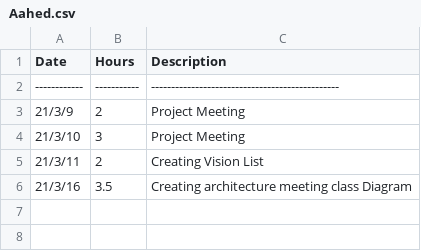
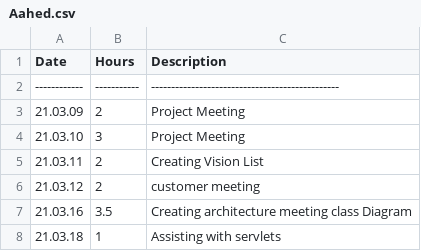
Before and after one commit to h588249/Playalong, a CSV file: Project/Workhours/Aahed.csv, drawn as a sheet.

Commit message:
timeliste formatering

```diff
--- a/Project/Workhours/Aahed.csv
+++ b/Project/Workhours/Aahed.csv
@@ -2,5 +2,7 @@
 ------------|-----------|-----------------------------------------------|
-    21/3/9  |   2       |   Project Meeting                             |
-    21/3/10 |   3       |   Project Meeting                             |
-    21/3/11 |   2       |   Creating Vision List                        |
-    21/3/16 |   3.5     |   Creating architecture meeting class Diagram |
+  21.03.09  |     2     |   Project Meeting                             |
+  21.03.10  |     3     |   Project Meeting                             |
+  21.03.11  |     2     |   Creating Vision List                        |
+  21.03.12  |     2     |   customer meeting                            |
+  21.03.16  |    3.5    |   Creating architecture meeting class Diagram |
+  21.03.18  |     1     |   Assisting with servlets                     |
```
